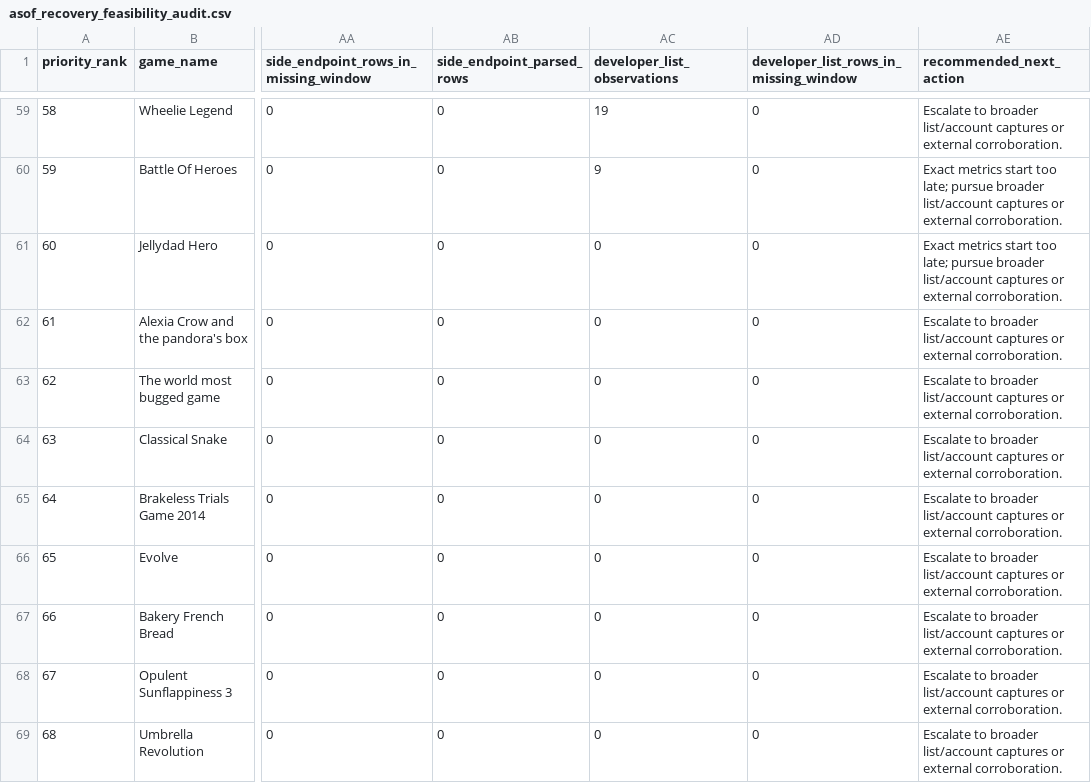
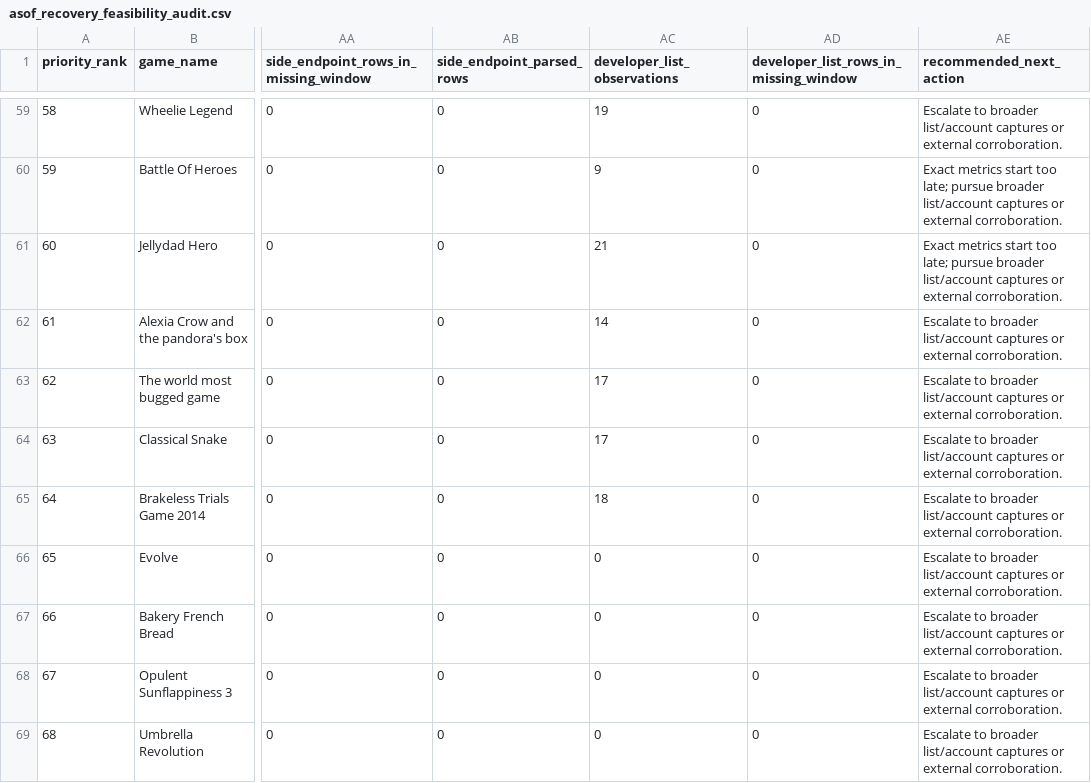
Before and after one commit to DataViking-Tech/kongregate-plays-data, a CSV file: data/processed/asof_recovery_feasibility_audit.csv, drawn as a sheet; only a part is shown, gaps mark what is left out; the diff names each change by its address in the sheet, - before the commit and + after, or states it on an @@ line.

```diff
--- a/data/processed/asof_recovery_feasibility_audit.csv
+++ b/data/processed/asof_recovery_feasibility_audit.csv
-AC61 (developer_list_observations): 0
+AC61 (developer_list_observations): 21
-AC62 (developer_list_observations): 0
+AC62 (developer_list_observations): 14
-AC63:AC64 (developer_list_observations): 0
+AC63:AC64 (developer_list_observations): 17
-AC65 (developer_list_observations): 0
+AC65 (developer_list_observations): 18
```
Also changed, not shown: data/processed/count_source_probe_game_status.csv, data/processed/developer_game_list_probe_candidates.csv, 27 other files.
